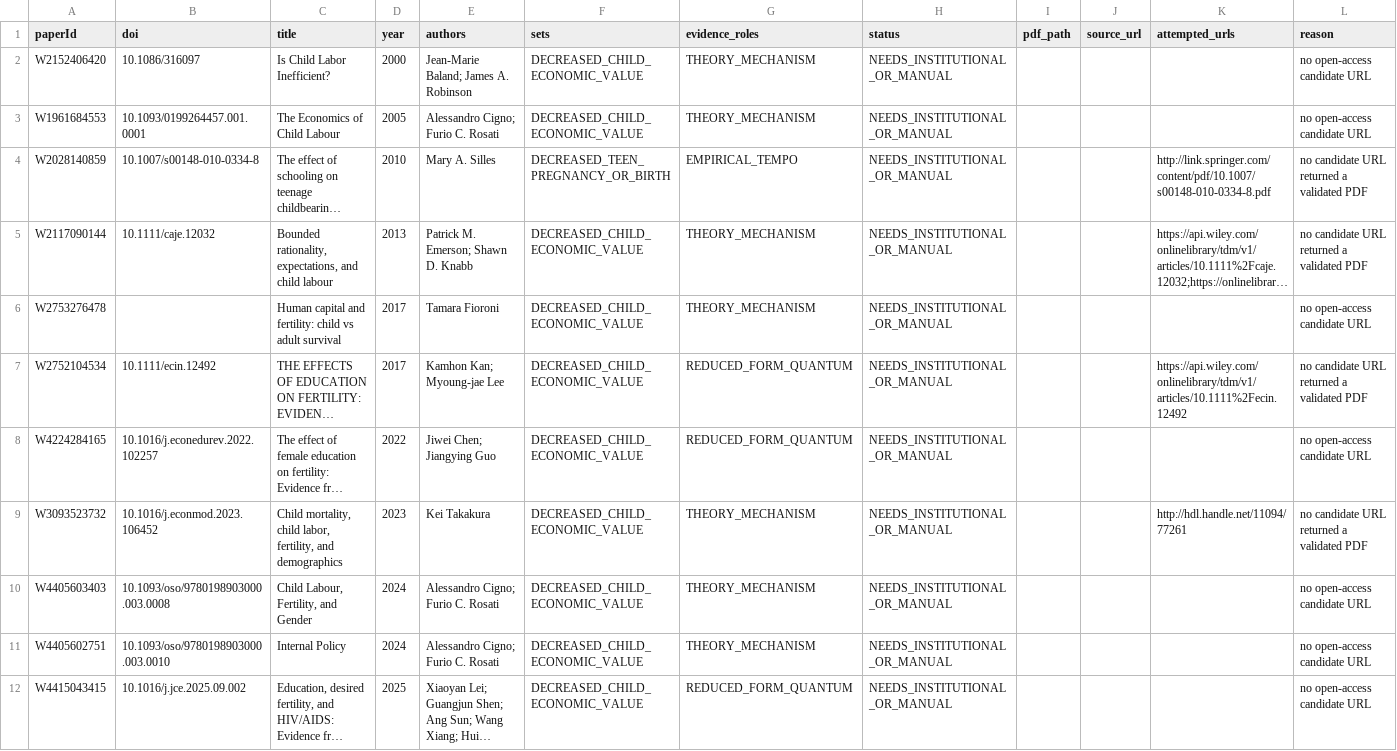
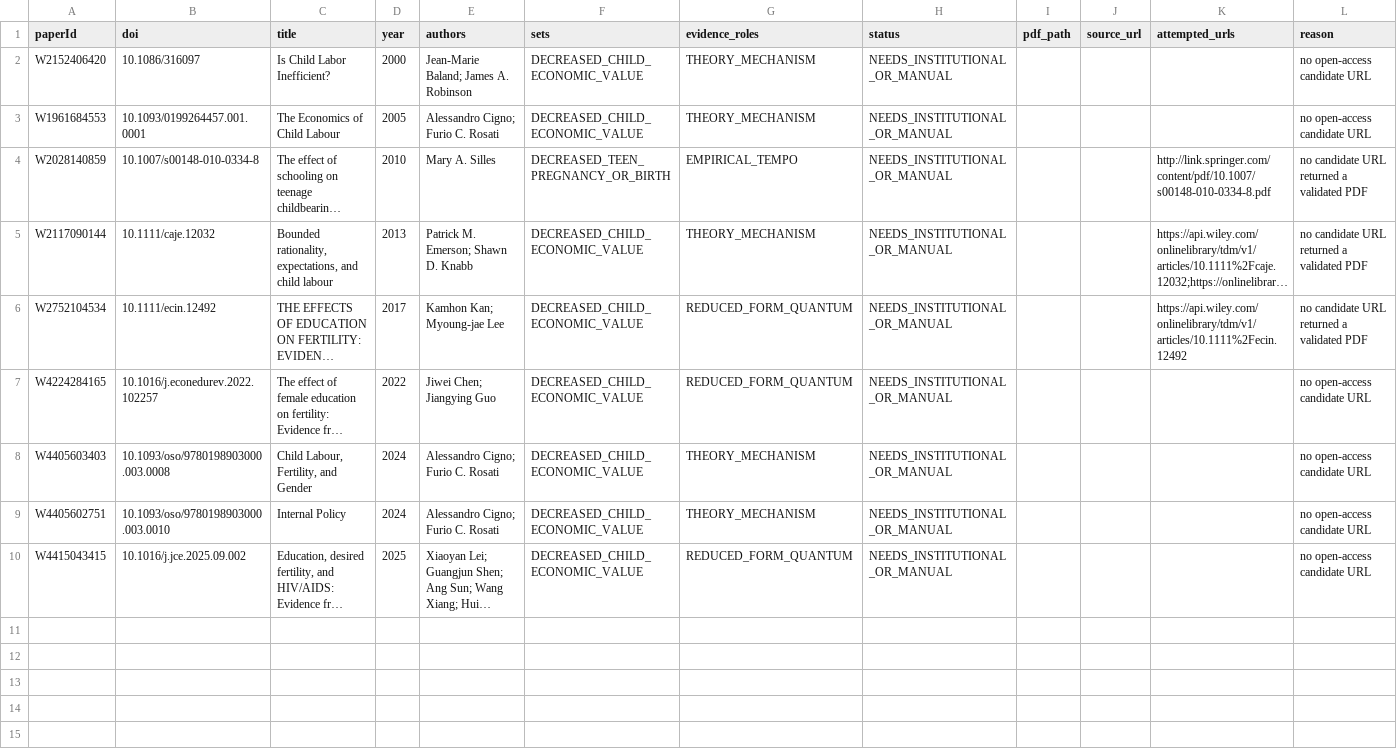
Before and after one commit to anup-malani/fertility-review-causes, a CSV file: output/compulsory-education-pdf-acquisition-queue.csv, drawn as a sheet; long unchanged cells end in …; the diff names each change by its address in the sheet, - before the commit and + after, or states it on an @@ line.

```diff
--- a/output/compulsory-education-pdf-acquisition-queue.csv
+++ b/output/compulsory-education-pdf-acquisition-queue.csv
-row 6: W2753276478 |  | Human capital and fertility: child vs adult survival | 2017 | Tamara Fioroni | DECREASED_CHILD_ECONOMIC_VALUE | THEORY_MECHANISM | NEEDS_INSTITUTIONAL_OR_MANUAL |  |  |  | no open-access candidate URL
-row 9: W3093523732 | 10.1016/j.econmod.2023.106452 | Child mortality, child labor, fertility, and demographics | 2023 | Kei Takakura | DECREASED_CHILD_ECONOMIC_VALUE | THEORY_MECHANISM | NEEDS_INSTITUTIONAL_OR_MANUAL |  |  | http://hdl.handle.net/11094/77261 | no candidate URL returned a validated PDF
```
Also changed, not shown: extraction/compulsory-education-accessible-fulltext-evidence.csv, output/compulsory-education-fulltext-text-manifest.csv, 7 other files.
